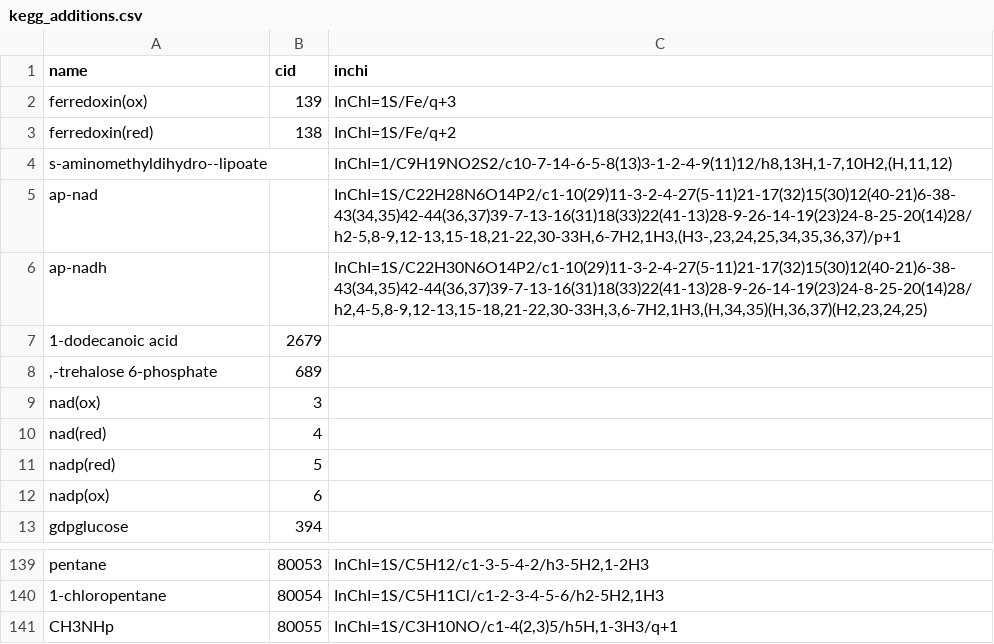
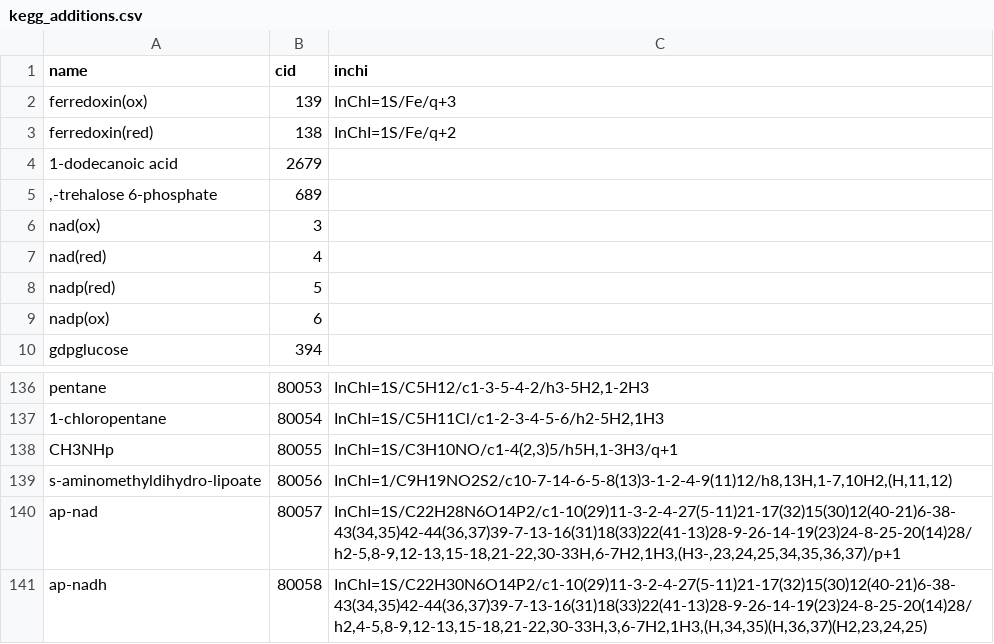
Before and after one commit to asmvernon/milo-lab, a CSV file: data/kegg_additions.csv, drawn as a sheet; only a part is shown, gaps mark what is left out.

```diff
--- a/data/kegg_additions.csv
+++ b/data/kegg_additions.csv
@@ -3,5 +3,2 @@
 "ferredoxin(red)","138","InChI=1S/Fe/q+2"
-"s-aminomethyldihydro--lipoate",,"InChI=1/C9H19NO2S2/c10-7-14-6-5-8(13)3-1-2-4-9(11)12/h8,13H,1-7,10H2,(H,11,12)"
-"ap-nad",,"InChI=1S/C22H28N6O14P2/c1-10(29)11-3-2-4-27(5-11)21-17(32)15(30)12(40-21)6-38-43(34,35)42-44(36,37)39-7-13-16(31)18(33)22(41-13)28-9-26-14-19(23)24-8-25-20(14)28/h2-5,8-9,12-13,15-18,21-22,30-33H,6-7H2,1H3,(H3-,23,24,25,34,35,36,37)/p+1"
-"ap-nadh",,"InChI=1S/C22H30N6O14P2/c1-10(29)11-3-2-4-27(5-11)21-17(32)15(30)12(40-21)6-38-43(34,35)42-44(36,37)39-7-13-16(31)18(33)22(41-13)28-9-26-14-19(23)24-8-25-20(14)28/h2,4-5,8-9,12-13,15-18,21-22,30-33H,3,6-7H2,1H3,(H,34,35)(H,36,37)(H2,23,24,25)"
 "1-dodecanoic acid","2679",
@@ -141 +138,4 @@ pentane,80053,"InChI=1S/C5H12/c1-3-5-4-2/h3-5H2,1-2H3"
 CH3NHp,80055,"InChI=1S/C3H10NO/c1-4(2,3)5/h5H,1-3H3/q+1"
+"s-aminomethyldihydro-lipoate",80056,"InChI=1/C9H19NO2S2/c10-7-14-6-5-8(13)3-1-2-4-9(11)12/h8,13H,1-7,10H2,(H,11,12)"
+"ap-nad",80057,"InChI=1S/C22H28N6O14P2/c1-10(29)11-3-2-4-27(5-11)21-17(32)15(30)12(40-21)6-38-43(34,35)42-44(36,37)39-7-13-16(31)18(33)22(41-13)28-9-26-14-19(23)24-8-25-20(14)28/h2-5,8-9,12-13,15-18,21-22,30-33H,6-7H2,1H3,(H3-,23,24,25,34,35,36,37)/p+1"
+"ap-nadh",80058,"InChI=1S/C22H30N6O14P2/c1-10(29)11-3-2-4-27(5-11)21-17(32)15(30)12(40-21)6-38-43(34,35)42-44(36,37)39-7-13-16(31)18(33)22(41-13)28-9-26-14-19(23)24-8-25-20(14)28/h2,4-5,8-9,12-13,15-18,21-22,30-33H,3,6-7H2,1H3,(H,34,35)(H,36,37)(H2,23,24,25)"
```
Also changed, not shown: data/thermodynamics/dissociation_constants.csv, data/thermodynamics/formation_energies.csv, 6 other files.
